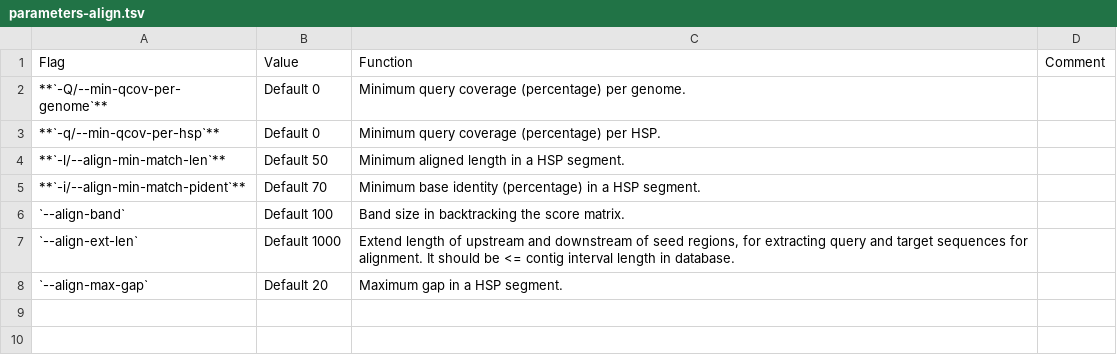
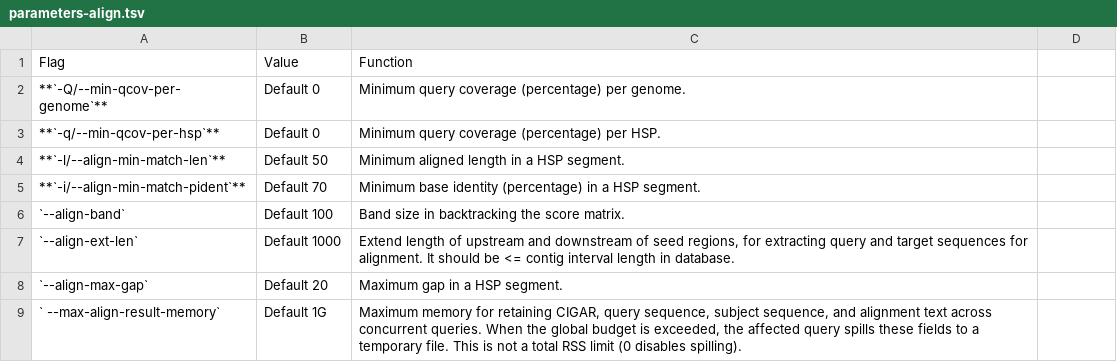
Before and after one commit to shenwei356/LexicMap, a TSV file: docs/content/tutorials/parameters-align.tsv, drawn as a sheet; the diff names each change by its address in the sheet, - before the commit and + after, or states it on an @@ line.

```diff
--- a/docs/content/tutorials/parameters-align.tsv
+++ b/docs/content/tutorials/parameters-align.tsv
-D1: Comment
+D1: (empty)
+row 9: ` --max-align-result-memory` | Default 1G | Maximum memory for retaining CIGAR, query sequence, subject sequence, and alignment text across concurrent queries. When the global budget is exceeded, the affected query spills these fields to a temporary file. This is not a total RSS limit (0 disables spilling).
```
Also changed, not shown: 34 other files.
